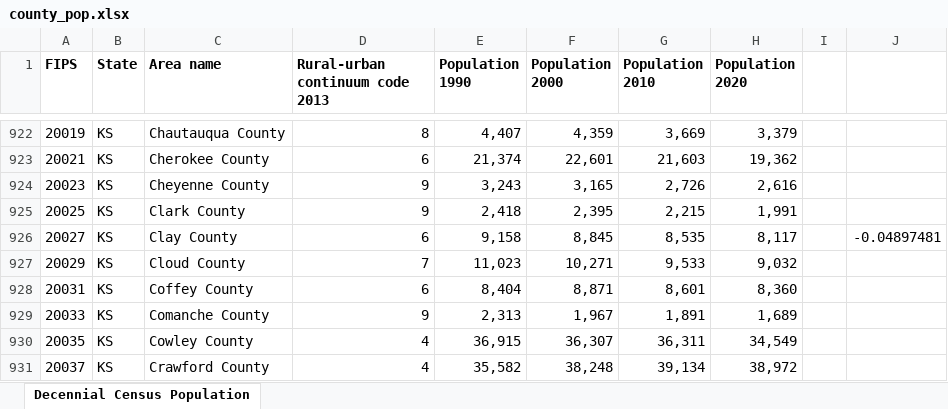
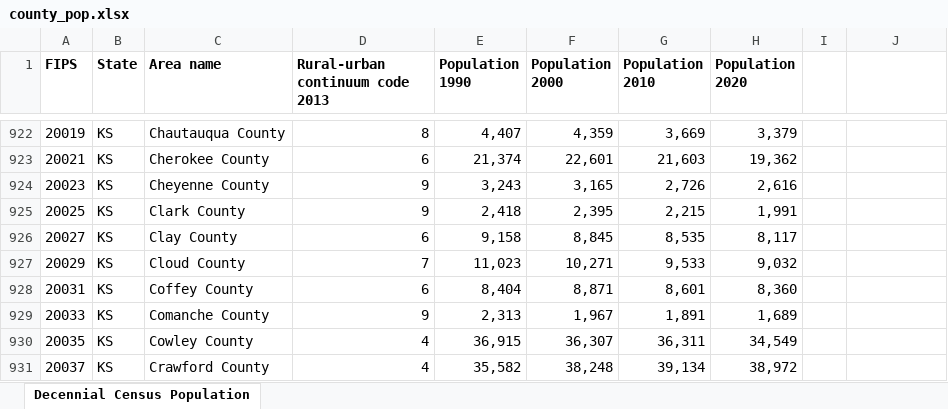
Before and after one commit to qiang-yi/spatial_data_science, an Excel workbook: other/county_pop.xlsx, sheet Decennial Census Population, drawn as a sheet; only a part is shown, gaps mark what is left out; values as stored, in another font and other column widths than the file's, no borders; table styles not drawn; the diff names each change by its address in the sheet, - before the commit and + after, or states it on an @@ line.

Commit message:
1/21

```diff
--- a/other/county_pop.xlsx (sheet Decennial Census Population)
+++ b/other/county_pop.xlsx (sheet Decennial Census Population)
-J926: -0.04897481
+J926: (empty)
```
